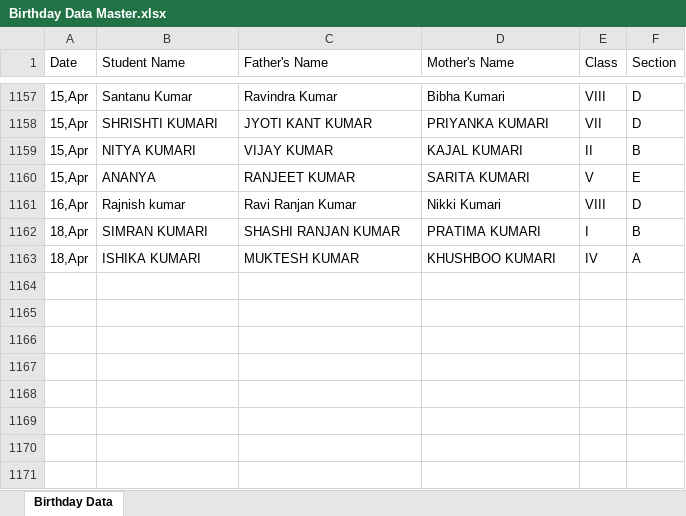
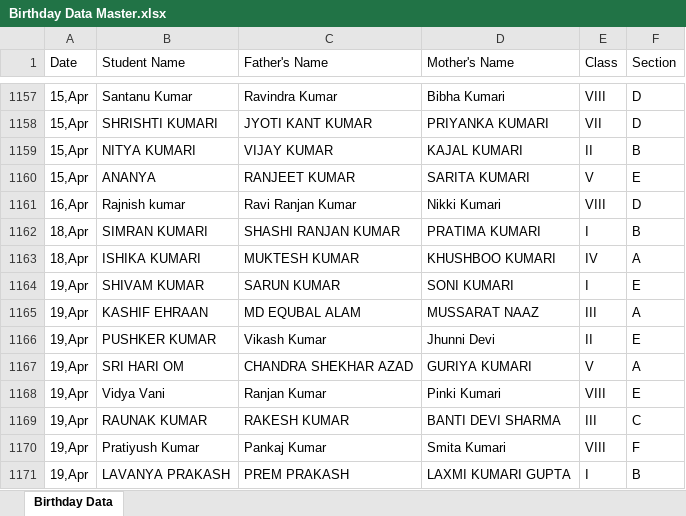
Before and after one commit to pranavsharma-io/HTML, an Excel workbook: Birthday Data Master.xlsx, sheet Birthday Data, drawn as a sheet; only a part is shown, gaps mark what is left out; values as stored, in another font and other column widths than the file's, no borders; the diff names each change by its address in the sheet, - before the commit and + after, or states it on an @@ line.

Commit message:
Automated data scrape and format for 2026-04-15

```diff
--- a/Birthday Data Master.xlsx (sheet Birthday Data)
+++ b/Birthday Data Master.xlsx (sheet Birthday Data)
+row 1164: 19,Apr | SHIVAM KUMAR | SARUN KUMAR | SONI KUMARI | I | E
+row 1165: 19,Apr | KASHIF EHRAAN | MD EQUBAL ALAM | MUSSARAT NAAZ | III | A
+row 1166: 19,Apr | PUSHKER KUMAR | Vikash Kumar | Jhunni Devi | II | E
+row 1167: 19,Apr | SRI HARI OM | CHANDRA SHEKHAR AZAD | GURIYA KUMARI | V | A
+row 1168: 19,Apr | Vidya Vani | Ranjan Kumar | Pinki Kumari | VIII | E
+row 1169: 19,Apr | RAUNAK KUMAR | RAKESH KUMAR | BANTI DEVI SHARMA | III | C
+row 1170: 19,Apr | Pratiyush Kumar | Pankaj Kumar | Smita Kumari | VIII | F
+row 1171: 19,Apr | LAVANYA PRAKASH | PREM PRAKASH | LAXMI KUMARI GUPTA | I | B
```
Also changed, not shown: 2 other files.
